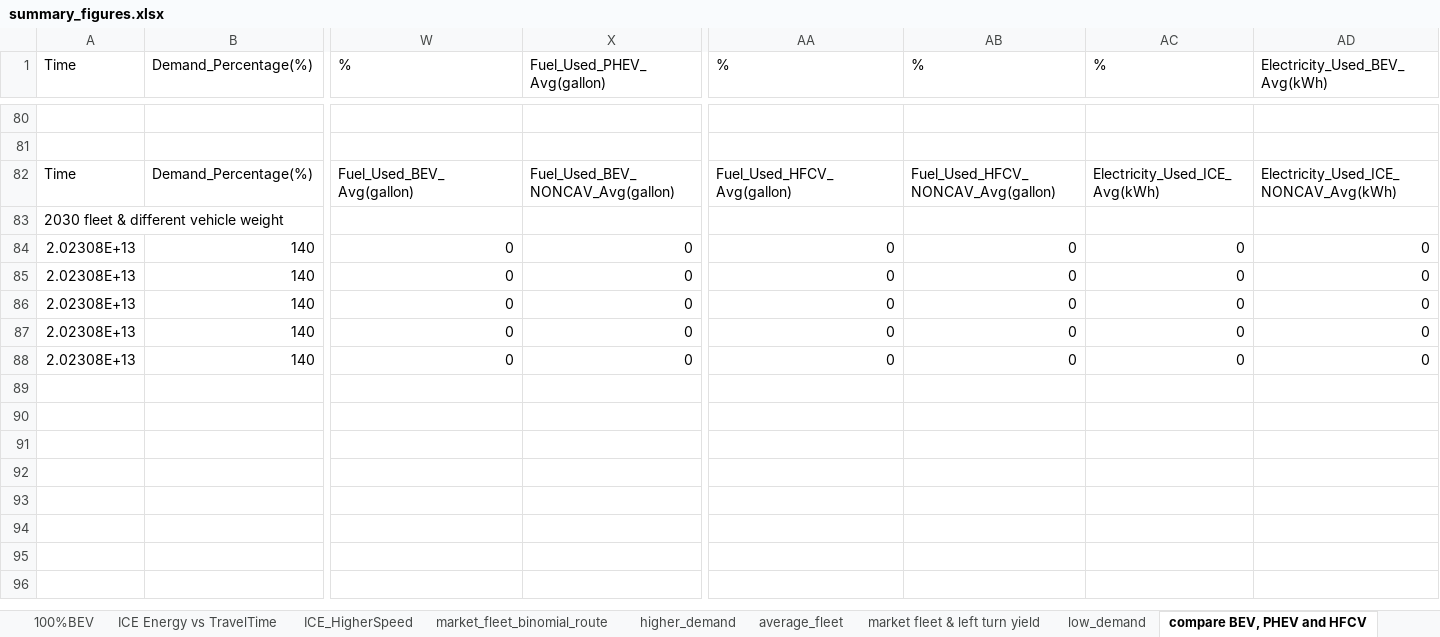
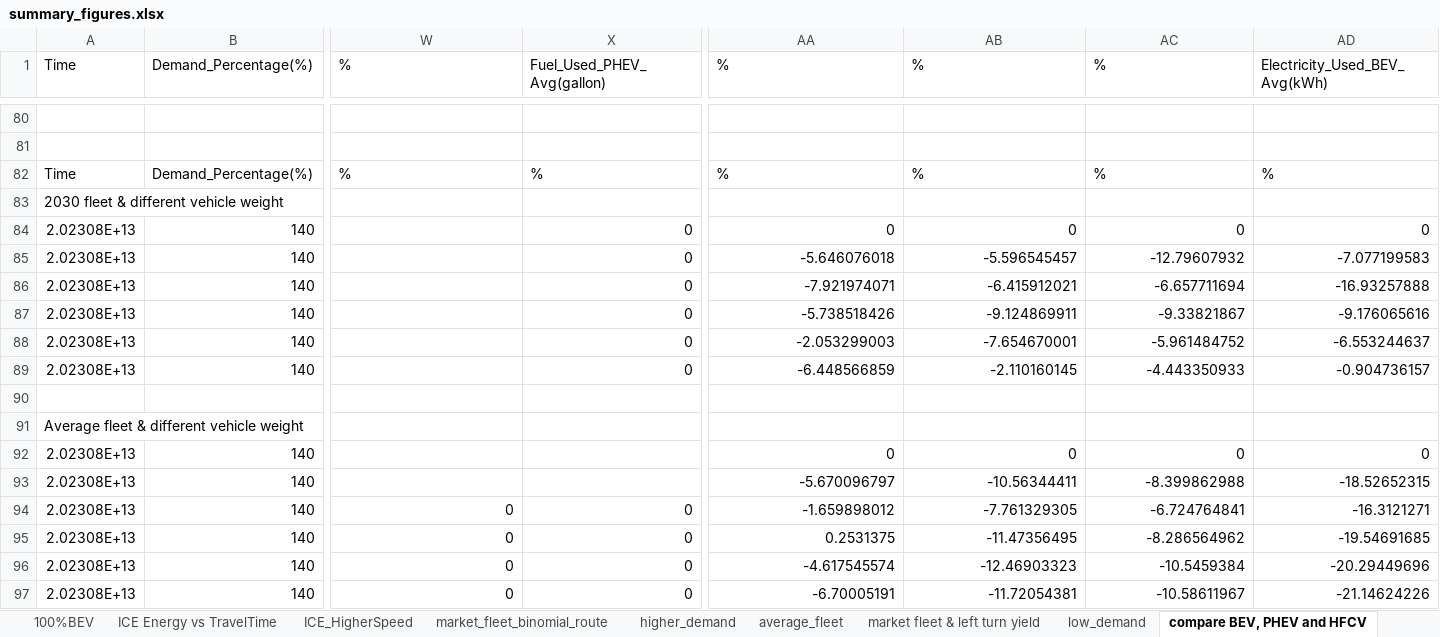
Before and after one commit to AlexWangVT/digital_twin_aimsun_eco_routing, an Excel workbook: sim_logs/summary_figures.xlsx, sheet compare BEV, PHEV and HFCV, drawn as a sheet; only a part is shown, gaps mark what is left out; values as stored, in another font and other column widths than the file's, no borders; charts and pictures not drawn; rows hold the shown columns only; the diff covers the shown part only; the diff names each change by its address in the sheet, - before the commit and + after, or states it on an @@ line.

```diff
--- a/sim_logs/summary_figures.xlsx (sheet compare BEV, PHEV and HFCV)
+++ b/sim_logs/summary_figures.xlsx (sheet compare BEV, PHEV and HFCV)
-W82 (%): Fuel_Used_BEV_Avg(gallon)
+W82 (%): %
-X82 (Fuel_Used_PHEV_Avg(gallon)): Fuel_Used_BEV_NONCAV_Avg(gallon)
+X82 (Fuel_Used_PHEV_Avg(gallon)): %
-AA82 (%): Fuel_Used_HFCV_Avg(gallon)
+AA82 (%): %
-AB82 (%): Fuel_Used_HFCV_NONCAV_Avg(gallon)
+AB82 (%): %
-AC82 (%): Electricity_Used_ICE_Avg(kWh)
+AC82 (%): %
-AD82 (Electricity_Used_BEV_Avg(kWh)): Electricity_Used_ICE_NONCAV_Avg(kWh)
+AD82 (Electricity_Used_BEV_Avg(kWh)): %
-W84:W88 (%): 0
+W84:W88 (%): (empty)
-AA85 (%): 0
+AA85 (%): -5.646076018
-AB85 (%): 0
+AB85 (%): -5.596545457
-AC85 (%): 0
+AC85 (%): -12.79607932
-AD85 (Electricity_Used_BEV_Avg(kWh)): 0
+AD85 (Electricity_Used_BEV_Avg(kWh)): -7.077199583
-AA86 (%): 0
+AA86 (%): -7.921974071
-AB86 (%): 0
+AB86 (%): -6.415912021
-AC86 (%): 0
+AC86 (%): -6.657711694
-AD86 (Electricity_Used_BEV_Avg(kWh)): 0
+AD86 (Electricity_Used_BEV_Avg(kWh)): -16.93257888
-AA87 (%): 0
+AA87 (%): -5.738518426
-AB87 (%): 0
+AB87 (%): -9.124869911
-AC87 (%): 0
+AC87 (%): -9.33821867
-AD87 (Electricity_Used_BEV_Avg(kWh)): 0
+AD87 (Electricity_Used_BEV_Avg(kWh)): -9.176065616
-AA88 (%): 0
+AA88 (%): -2.053299003
-AB88 (%): 0
+AB88 (%): -7.654670001
-AC88 (%): 0
+AC88 (%): -5.961484752
-AD88 (Electricity_Used_BEV_Avg(kWh)): 0
+AD88 (Electricity_Used_BEV_Avg(kWh)): -6.553244637
+row 89: 2.02308E+13 | 140 |  | 0 | -6.448566859 | -2.110160145 | -4.443350933 | -0.904736157
+row 90: (empty)
+row 91: Average fleet & different vehicle weight
+row 92: 2.02308E+13 | 140 |  |  | 0 | 0 | 0 | 0
+row 93: 2.02308E+13 | 140 |  |  | -5.670096797 | -10.56344411 | -8.399862988 | -18.52652315
+row 94: 2.02308E+13 | 140 | 0 | 0 | -1.659898012 | -7.761329305 | -6.724764841 | -16.3121271
+row 95: 2.02308E+13 | 140 | 0 | 0 | 0.2531375 | -11.47356495 | -8.286564962 | -19.54691685
+row 96: 2.02308E+13 | 140 | 0 | 0 | -4.617545574 | -12.46903323 | -10.5459384 | -20.29449696
+row 97: 2.02308E+13 | 140 | 0 | 0 | -6.70005191 | -11.72054381 | -10.58611967 | -21.14624226
```
Also changed, not shown: 23 added rows elsewhere in this sheet, charts or pictures, 16 other files.
